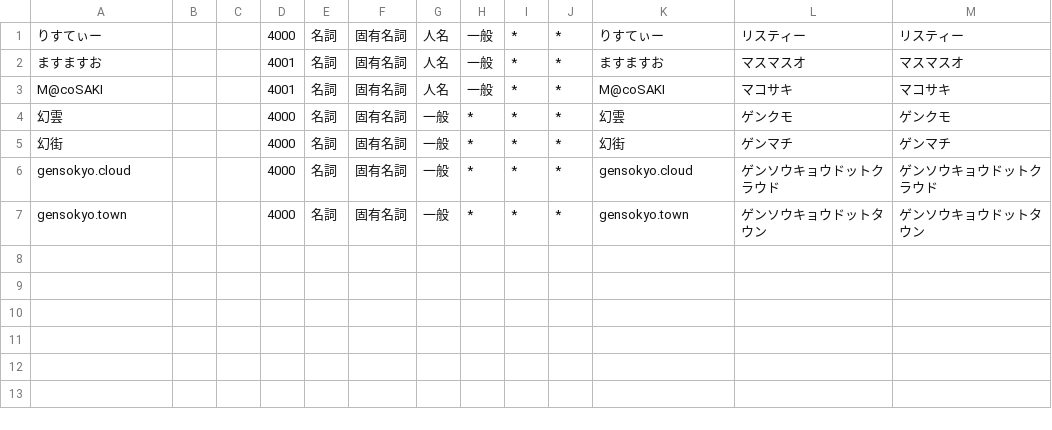
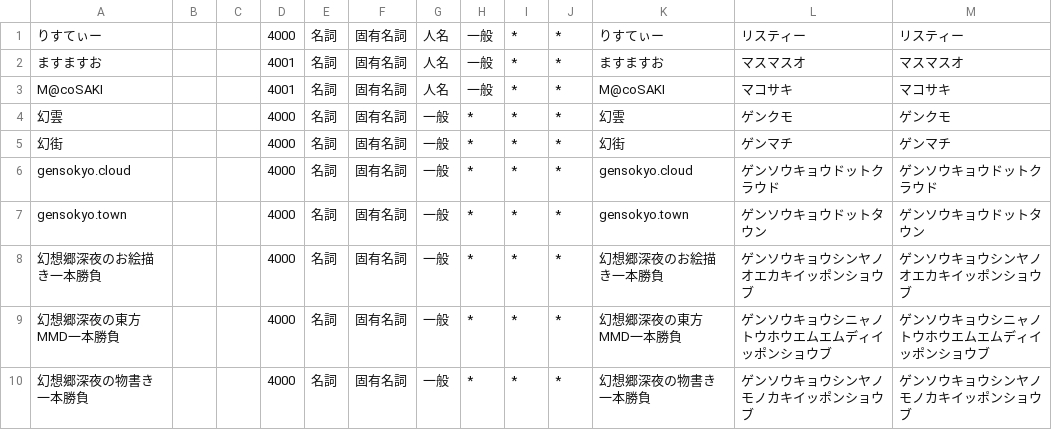
Before and after one commit to kelvin27315/mastodon-wordcloud, a CSV file: dictionary/gensokyo_town_terms.csv, drawn as a sheet; the diff names each change by its address in the sheet, - before the commit and + after, or states it on an @@ line.

```diff
--- a/dictionary/gensokyo_town_terms.csv
+++ b/dictionary/gensokyo_town_terms.csv
+row 8: 幻想郷深夜のお絵描き一本勝負 |  |  | 4000 | 名詞 | 固有名詞 | 一般 | * | * | * | 幻想郷深夜のお絵描き一本勝負 | ゲンソウキョウシンヤノオエカキイッポンショウブ | ゲンソウキョウシンヤノオエカキイッポンショウブ
+row 9: 幻想郷深夜の東方MMD一本勝負 |  |  | 4000 | 名詞 | 固有名詞 | 一般 | * | * | * | 幻想郷深夜の東方MMD一本勝負 | ゲンソウキョウシニャノトウホウエムエムディイッポンショウブ | ゲンソウキョウシニャノトウホウエムエムディイッポンショウブ
+row 10: 幻想郷深夜の物書き一本勝負 |  |  | 4000 | 名詞 | 固有名詞 | 一般 | * | * | * | 幻想郷深夜の物書き一本勝負 | ゲンソウキョウシンヤノモノカキイッポンショウブ | ゲンソウキョウシンヤノモノカキイッポンショウブ
```
Also changed, not shown: dictionary/touhou_doujin_terms.csv, 1 other file.
